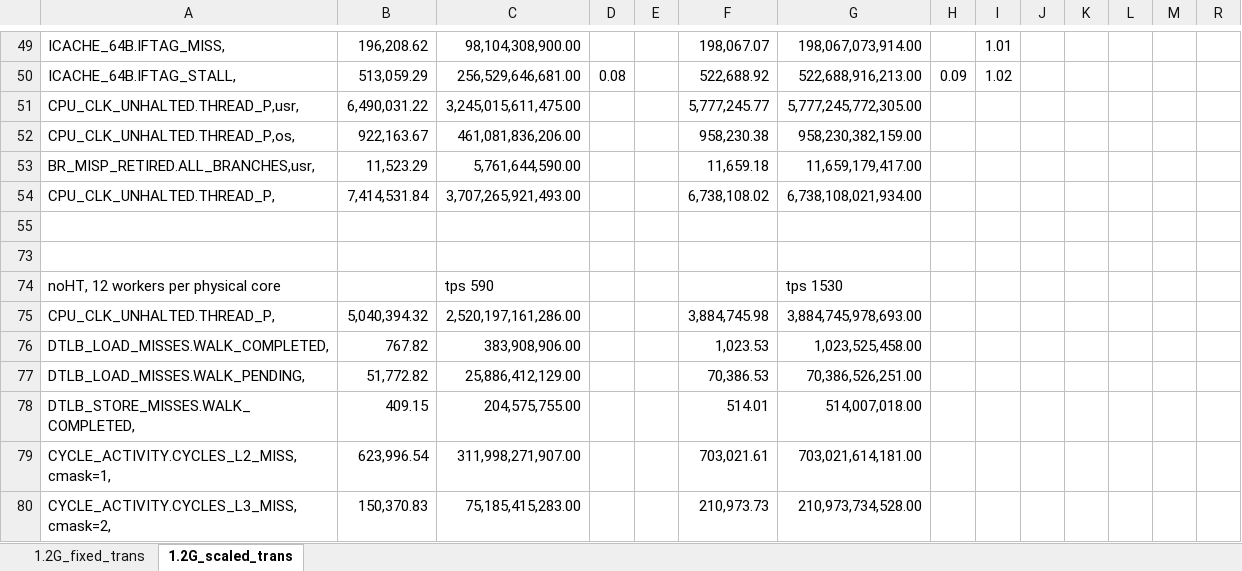
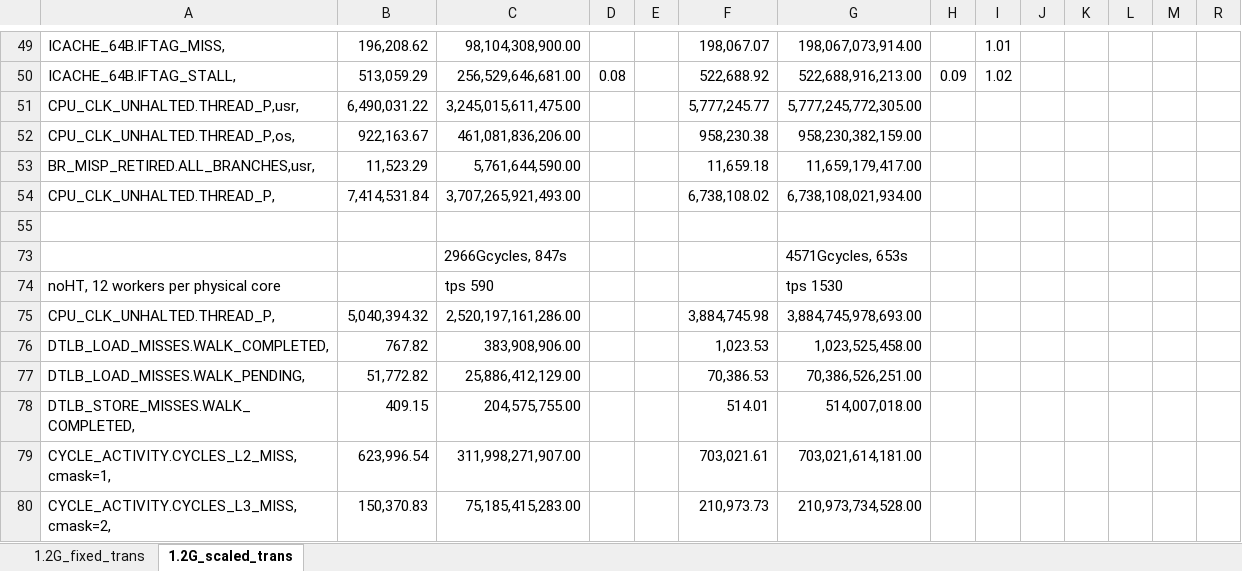
Before and after one commit to XiaowanDong/shared_ptp, an Excel workbook: mysql.xlsx, sheet 1.2G_scaled_trans, drawn as a sheet; only a part is shown, gaps mark what is left out; values as stored, in another font and other column widths than the file's, no borders; rows hold the shown columns only; the diff names each change by its address in the sheet, - before the commit and + after, or states it on an @@ line.

```diff
--- a/mysql.xlsx (sheet 1.2G_scaled_trans)
+++ b/mysql.xlsx (sheet 1.2G_scaled_trans)
-row 73: (empty)
+row 73:  |  | 2966Gcycles, 847s |  |  |  | 4571Gcycles, 653s
```
Also changed, not shown: clang.xlsx, java.xlsx, 2 other files.
